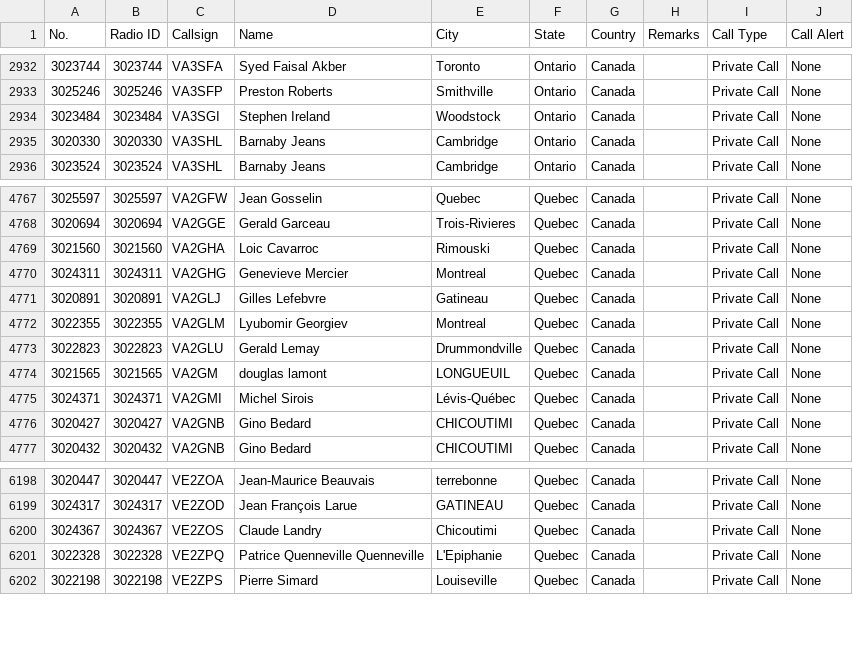
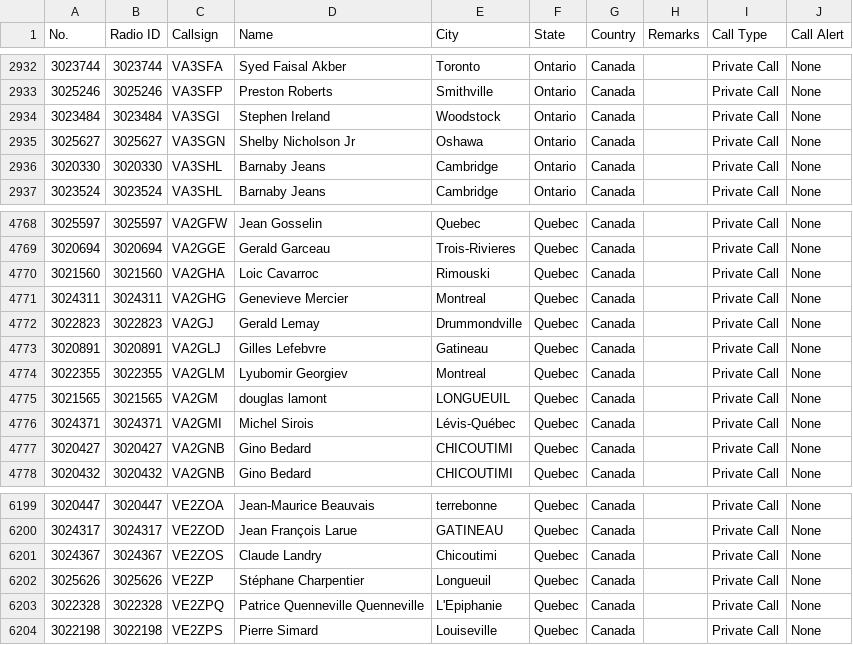
Before and after one commit to CraigHead/Anytone-DMR-Users, a CSV file: dmr_users_canada.csv, drawn as a sheet; only a part is shown, gaps mark what is left out; removed rows and columns are numbered as before the commit, all else as after; the diff names each change by its address in the sheet, - before the commit and + after, or states it on an @@ line.

Commit message:
Updated DMR User List 20240226.1

```diff
--- a/dmr_users_canada.csv
+++ b/dmr_users_canada.csv
+row 2935: 3025627 | 3025627 | VA3SGN | Shelby Nicholson Jr | Oshawa | Ontario | Canada |  | Private Call | None
+row 4772: 3022823 | 3022823 | VA2GJ | Gerald Lemay | Drummondville | Quebec | Canada |  | Private Call | None
-row 4773: 3022823 | 3022823 | VA2GLU | Gerald Lemay | Drummondville | Quebec | Canada |  | Private Call | None
+row 6202: 3025626 | 3025626 | VE2ZP | Stéphane Charpentier | Longueuil | Quebec | Canada |  | Private Call | None
```
